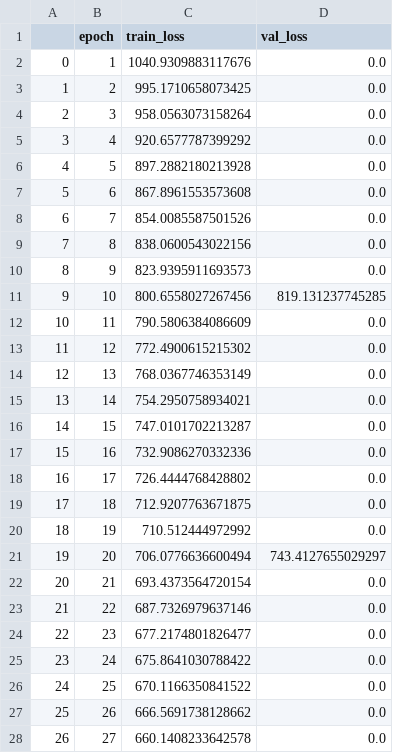
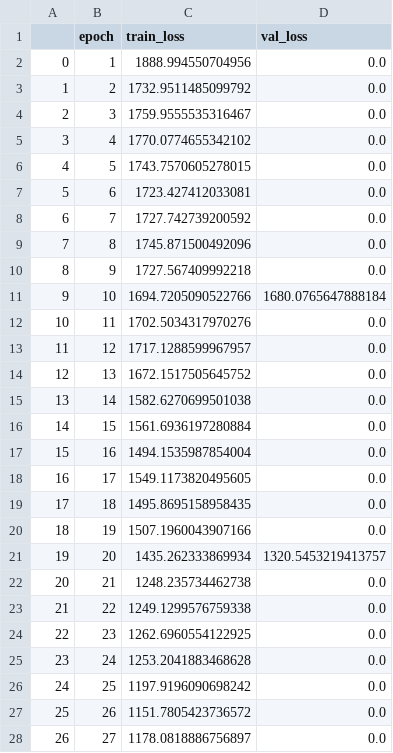
Before and after one commit to nimod7890/Deep-learning-with-pytorch, a CSV file: 2_objectdetection/log_output.csv, drawn as a sheet; only a part is shown; the diff covers the shown part only.

Commit message:
[2] training (구현 코드로)

```diff
--- a/2_objectdetection/log_output.csv
+++ b/2_objectdetection/log_output.csv
@@ -1,28 +1,28 @@
 ,epoch,train_loss,val_loss
-0,1,1040.9309883117676,0.0
-1,2,995.1710658073425,0.0
-2,3,958.0563073158264,0.0
-3,4,920.6577787399292,0.0
-4,5,897.2882180213928,0.0
-5,6,867.8961553573608,0.0
-6,7,854.0085587501526,0.0
-7,8,838.0600543022156,0.0
-8,9,823.9395911693573,0.0
-9,10,800.6558027267456,819.131237745285
-10,11,790.5806384086609,0.0
-11,12,772.4900615215302,0.0
-12,13,768.0367746353149,0.0
-13,14,754.2950758934021,0.0
-14,15,747.0101702213287,0.0
-15,16,732.9086270332336,0.0
-16,17,726.4444768428802,0.0
-17,18,712.9207763671875,0.0
-18,19,710.512444972992,0.0
-19,20,706.0776636600494,743.4127655029297
-20,21,693.4373564720154,0.0
-21,22,687.7326979637146,0.0
-22,23,677.2174801826477,0.0
-23,24,675.8641030788422,0.0
-24,25,670.1166350841522,0.0
-25,26,666.5691738128662,0.0
-26,27,660.1408233642578,0.0
+0,1,1888.994550704956,0.0
+1,2,1732.9511485099792,0.0
+2,3,1759.9555535316467,0.0
+3,4,1770.0774655342102,0.0
+4,5,1743.7570605278015,0.0
+5,6,1723.427412033081,0.0
+6,7,1727.742739200592,0.0
+7,8,1745.871500492096,0.0
+8,9,1727.567409992218,0.0
+9,10,1694.7205090522766,1680.0765647888184
+10,11,1702.5034317970276,0.0
+11,12,1717.1288599967957,0.0
+12,13,1672.1517505645752,0.0
+13,14,1582.6270699501038,0.0
+14,15,1561.6936197280884,0.0
+15,16,1494.1535987854004,0.0
+16,17,1549.1173820495605,0.0
+17,18,1495.8695158958435,0.0
+18,19,1507.1960043907166,0.0
+19,20,1435.262333869934,1320.5453219413757
+20,21,1248.235734462738,0.0
+21,22,1249.1299576759338,0.0
+22,23,1262.6960554122925,0.0
+23,24,1253.2041883468628,0.0
+24,25,1197.9196090698242,0.0
+25,26,1151.7805423736572,0.0
+26,27,1178.0818886756897,0.0
```
Also changed, not shown: 8 removed rows and 18 edited cells elsewhere in this file, 9 other files.
